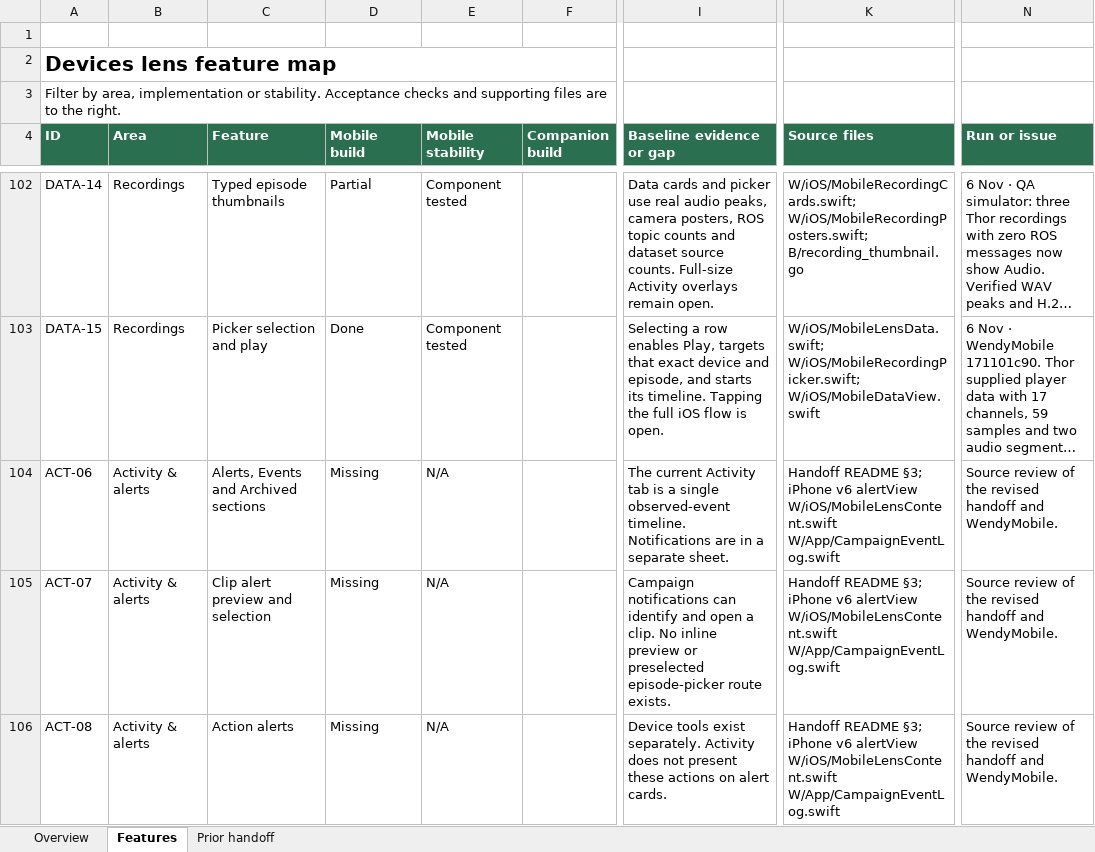
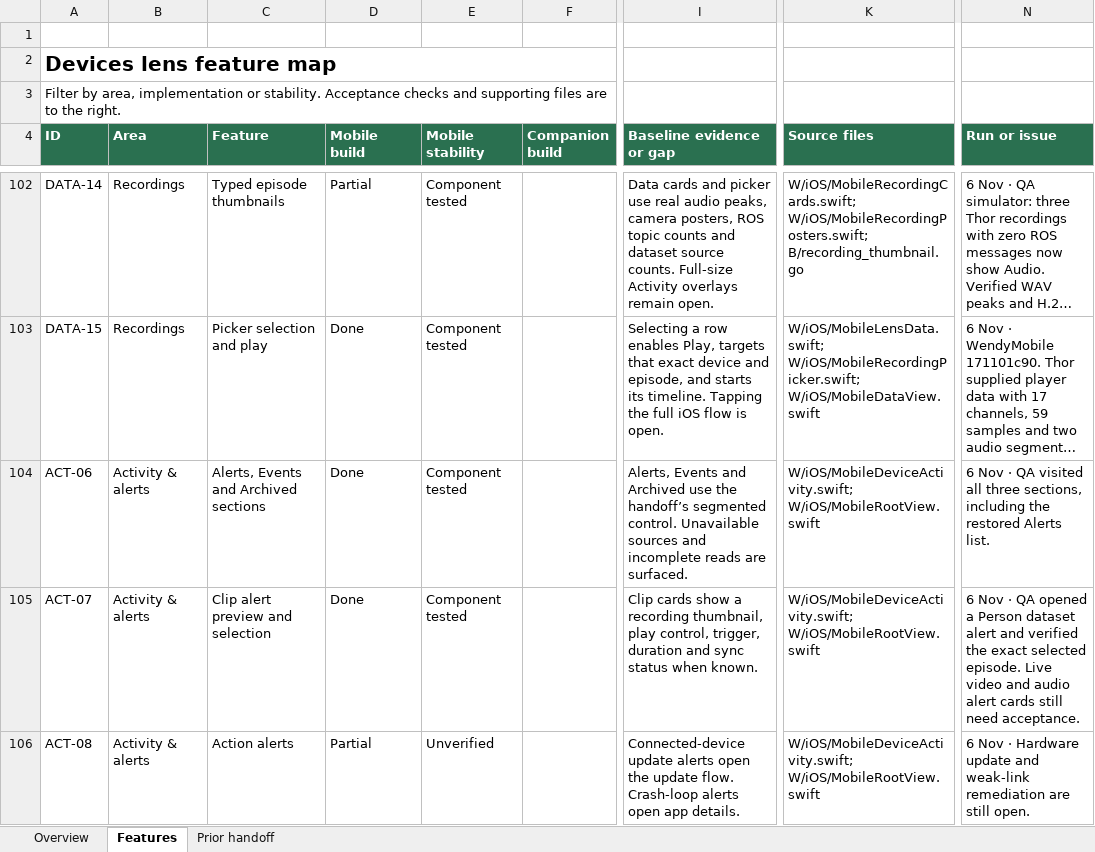
Before and after one commit to wendylabsinc/WendyOS, an Excel workbook: Documentation/Devices lens tracker.xlsx, sheet Features, drawn as a sheet; only a part is shown, gaps mark what is left out; long unchanged cells end in …; values as stored, in another font and other column widths than the file's, no borders; conditional formats and table styles not drawn; ↵ is a line break in a cell; the diff covers the shown part only; the diff names each change by its address in the sheet, - before the commit and + after, or states it on an @@ line.

Commit message:
ios: build device Activity alerts, events and local archive

```diff
--- a/Documentation/Devices lens tracker.xlsx (sheet Features)
+++ b/Documentation/Devices lens tracker.xlsx (sheet Features)
-D104:D105 (Mobile build): Missing
+D104:D105 (Mobile build): Done
-E104:E105 (Mobile stability): N/A
+E104:E105 (Mobile stability): Component tested
-I104 (Baseline evidence or gap): The current Activity tab is a single observed-event timeline. Notifications are in a separate sheet.
+I104 (Baseline evidence or gap): Alerts, Events and Archived use the handoff’s segmented control. Unavailable sources and incomplete reads are surfaced.
-K104:K106 (Source files): Handoff README §3; iPhone v6 alertView ↵ W/iOS/MobileLensContent.swift ↵ W/App/CampaignEventLog.swift
+K104:K106 (Source files): W/iOS/MobileDeviceActivity.swift; W/iOS/MobileRootView.swift
-N104 (Run or issue): Source review of the revised handoff and WendyMobile.
+N104 (Run or issue): 6 Nov · QA visited all three sections, including the restored Alerts list.
-I105 (Baseline evidence or gap): Campaign notifications can identify and open a clip. No inline preview or preselected episode-picker route exists.
+I105 (Baseline evidence or gap): Clip cards show a recording thumbnail, play control, trigger, duration and sync status when known.
-N105 (Run or issue): Source review of the revised handoff and WendyMobile.
+N105 (Run or issue): 6 Nov · QA opened a Person dataset alert and verified the exact selected episode. Live video and audio alert cards still need acceptance.
-D106 (Mobile build): Missing
+D106 (Mobile build): Partial
-E106 (Mobile stability): N/A
+E106 (Mobile stability): Unverified
-I106 (Baseline evidence or gap): Device tools exist separately. Activity does not present these actions on alert cards.
+I106 (Baseline evidence or gap): Connected-device update alerts open the update flow. Crash-loop alerts open app details.
-N106 (Run or issue): Source review of the revised handoff and WendyMobile.
+N106 (Run or issue): 6 Nov · Hardware update and weak-link remediation are still open.
```
Also changed, not shown: 37 edited cells elsewhere in this sheet, sheet Overview, 13 other files.
